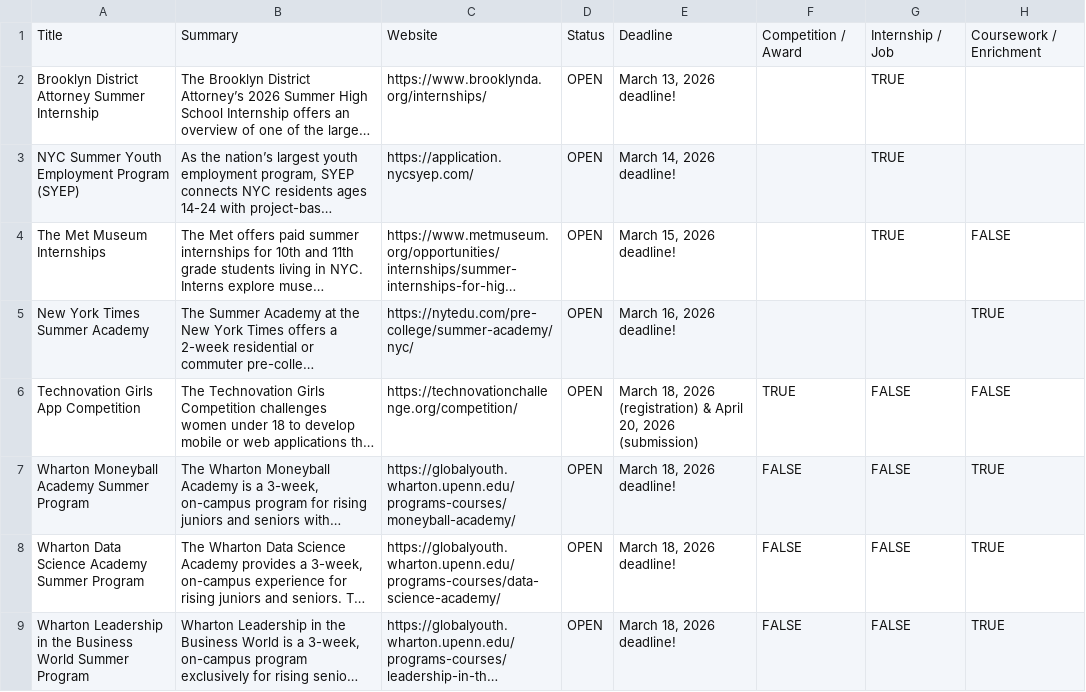
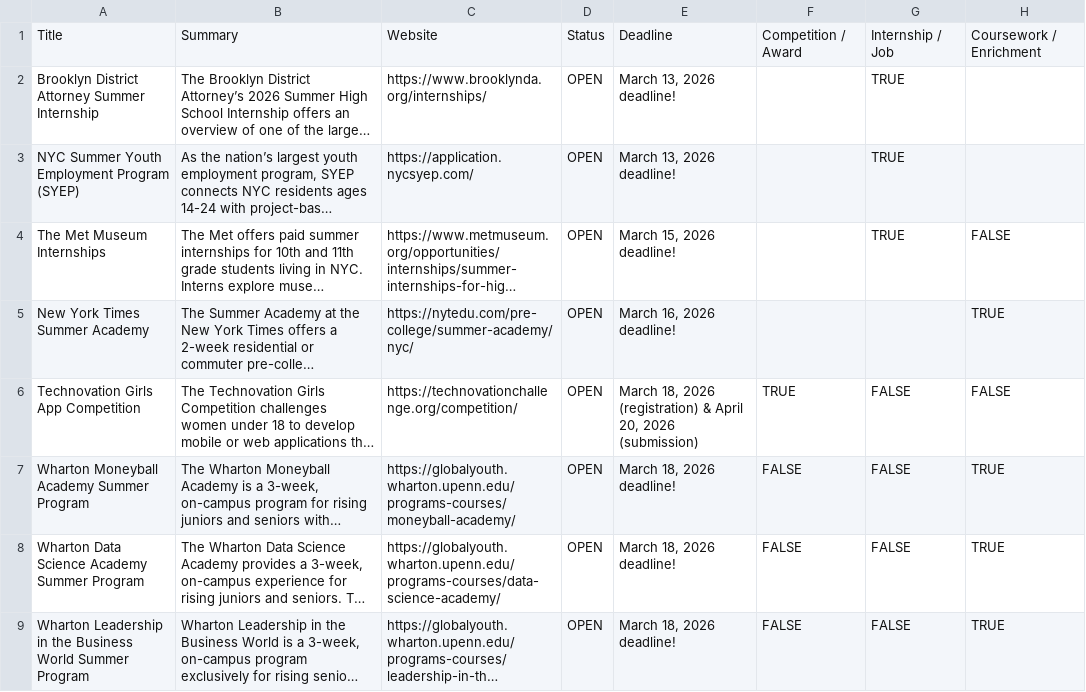
Before and after one commit to KaterinaWalter/opportunity-board, a CSV file: src/board-data-11mar26.csv, drawn as a sheet; only a part is shown; long unchanged cells end in …; the diff names each change by its address in the sheet, - before the commit and + after, or states it on an @@ line.

Commit message:
fix data error

```diff
--- a/src/board-data-11mar26.csv
+++ b/src/board-data-11mar26.csv
-E3: March 14, 2026 deadline!
+E3: March 13, 2026 deadline!
```
